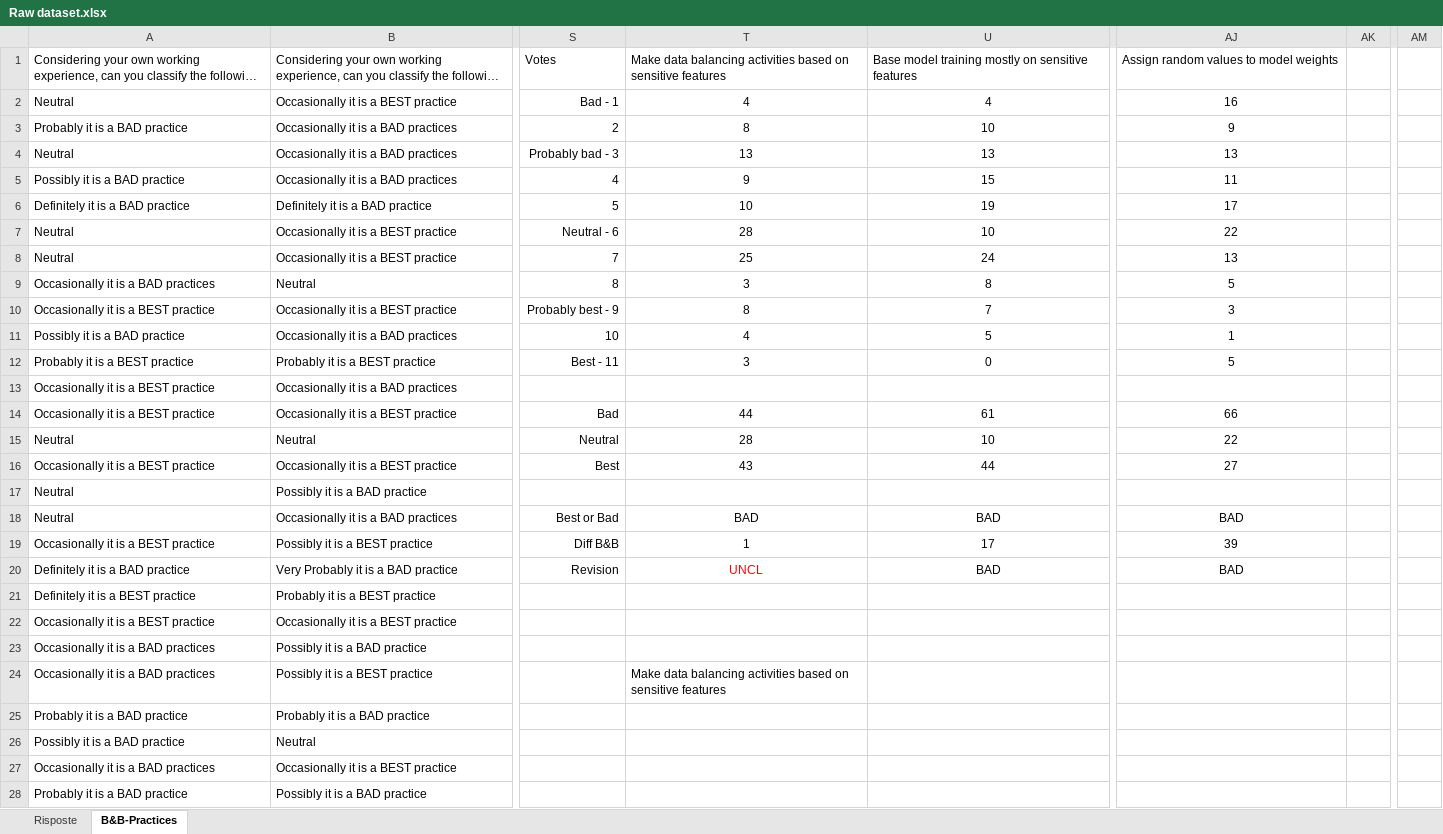
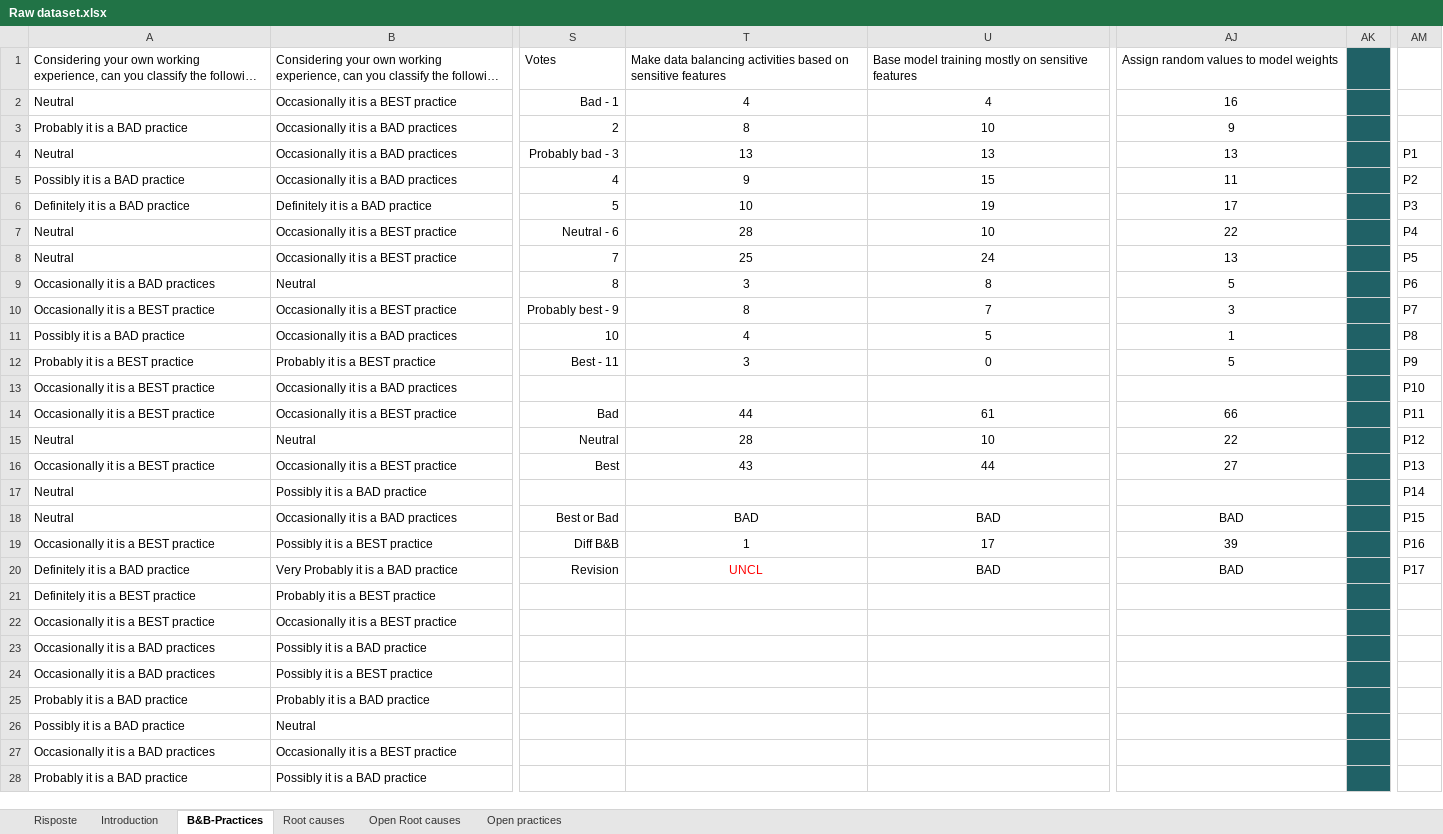
Before and after one commit to CFerrara98/Fairness-Practices-Catalog, an Excel workbook: Dataset/Raw dataset.xlsx, sheet B&B-Practices, drawn as a sheet; only a part is shown, gaps mark what is left out; long unchanged cells end in …; values as stored, in another font and other column widths than the file's, no borders; charts and pictures not drawn; the diff covers the shown part only; the diff names each change by its address in the sheet, - before the commit and + after, or states it on an @@ line.

```diff
--- a/Dataset/Raw dataset.xlsx (sheet B&B-Practices)
+++ b/Dataset/Raw dataset.xlsx (sheet B&B-Practices)
+sheet tab: Introduction
+sheet tab: Root causes
+sheet tab: Open Root causes
+sheet tab: Open practices
-AK1:AK28 fill: none
+AK1:AK28 fill: #206166
-AM4: (empty)
+AM4: P1
-AM5: (empty)
+AM5: P2
-AM6: (empty)
+AM6: P3
-AM7: (empty)
+AM7: P4
-AM8: (empty)
+AM8: P5
-AM9: (empty)
+AM9: P6
-AM10: (empty)
+AM10: P7
-AM11: (empty)
+AM11: P8
-AM12: (empty)
+AM12: P9
-AM13: (empty)
+AM13: P10
-AM14: (empty)
+AM14: P11
-AM15: (empty)
+AM15: P12
-AM16: (empty)
+AM16: P13
-AM17: (empty)
+AM17: P14
-AM18: (empty)
+AM18: P15
-AM19: (empty)
+AM19: P16
-AM20: (empty)
+AM20: P17
-T24: Make data balancing activities based on sensitive features
+T24: (empty)
```
Also changed, not shown: 1 added row, 1 removed row, 5 edited cells and cell formats elsewhere in this sheet, charts or pictures, 59 other files.
